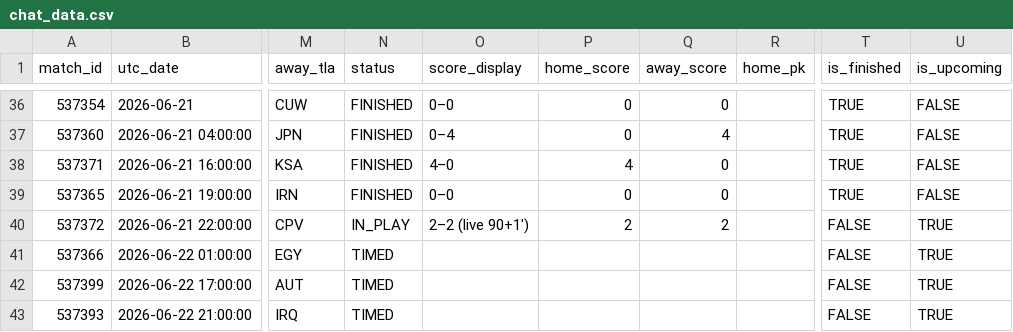
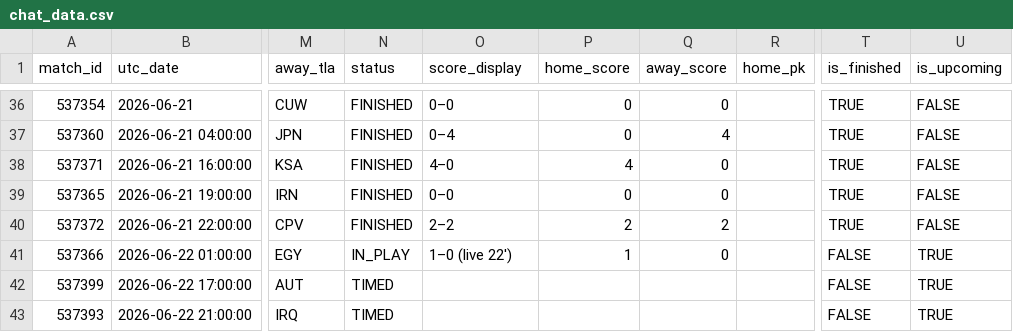
Before and after one commit to smach/worldcup26, a CSV file: data/chat_data.csv, drawn as a sheet; only a part is shown, gaps mark what is left out; the diff names each change by its address in the sheet, - before the commit and + after, or states it on an @@ line.

```diff
--- a/data/chat_data.csv
+++ b/data/chat_data.csv
-N40 (status): IN_PLAY
+N40 (status): FINISHED
-O40 (score_display): 2–2 (live 90+1')
+O40 (score_display): 2–2
-T40 (is_finished): FALSE
+T40 (is_finished): TRUE
-U40 (is_upcoming): TRUE
+U40 (is_upcoming): FALSE
-N41 (status): TIMED
+N41 (status): IN_PLAY
-O41 (score_display): (empty)
+O41 (score_display): 1–0 (live 22')
-P41 (home_score): (empty)
+P41 (home_score): 1
-Q41 (away_score): (empty)
+Q41 (away_score): 0
```
Also changed, not shown: data/standings.csv, data/third_place.csv, 8 other files.
